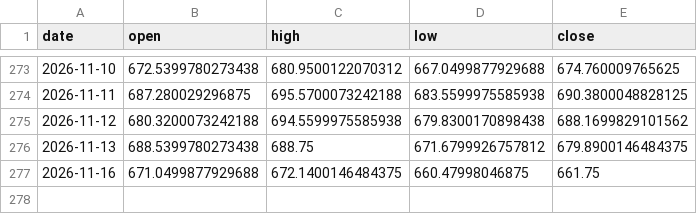
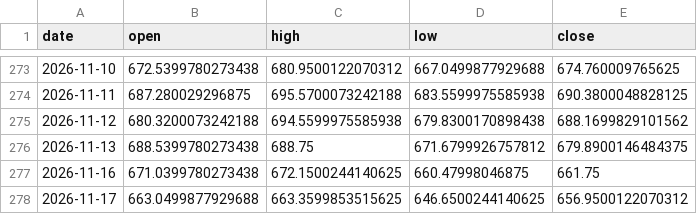
Before and after one commit to Mattepoli94/signals-platform, a CSV file: data/gamma/qqq_ohlc.csv, drawn as a sheet; only a part is shown, gaps mark what is left out.

Commit message:
Data and signals: us run 2026-11-17 22:06 UTC

```diff
--- a/data/gamma/qqq_ohlc.csv
+++ b/data/gamma/qqq_ohlc.csv
@@ -276,2 +276,3 @@ date,open,high,low,close
 2026-11-13,688.5399780273438,688.75,671.6799926757812,679.8900146484375
-2026-11-16,671.0499877929688,672.1400146484375,660.47998046875,661.75
+2026-11-16,671.0399780273438,672.1500244140625,660.47998046875,661.75
+2026-11-17,663.0499877929688,663.3599853515625,646.6500244140625,656.9500122070312
```
Also changed, not shown: data/gamma/ndx_ohlc.csv, data/gamma/spx_ohlc.csv, 36 other files.
